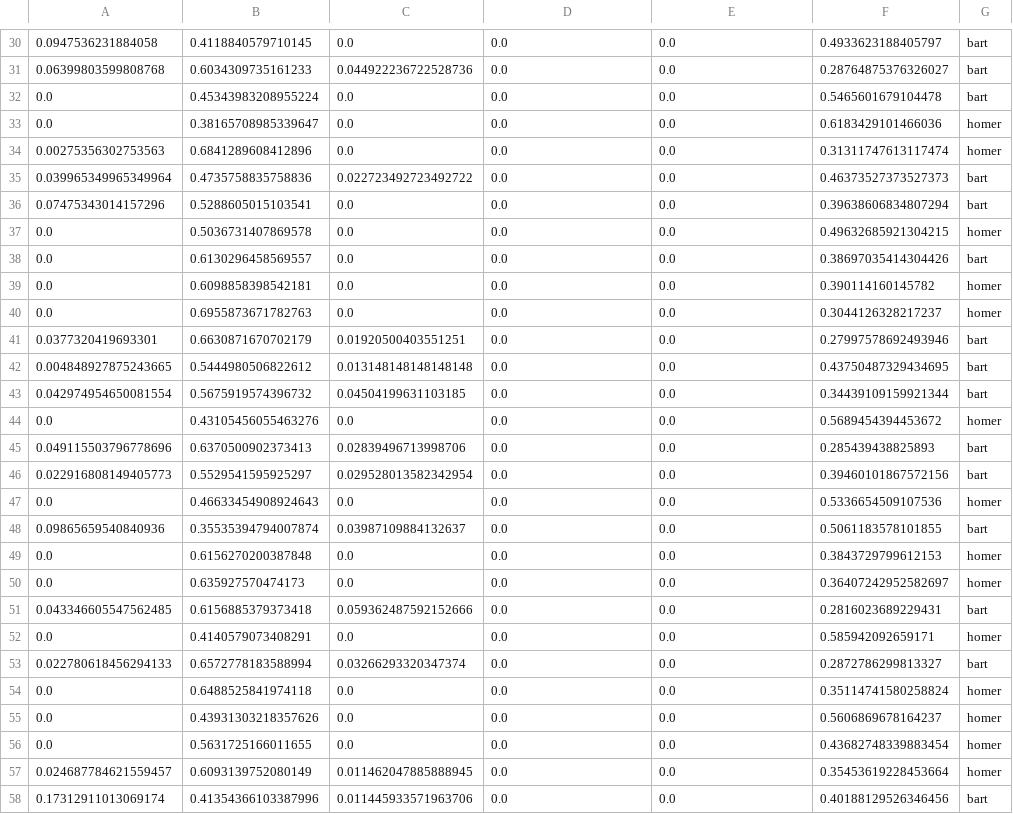
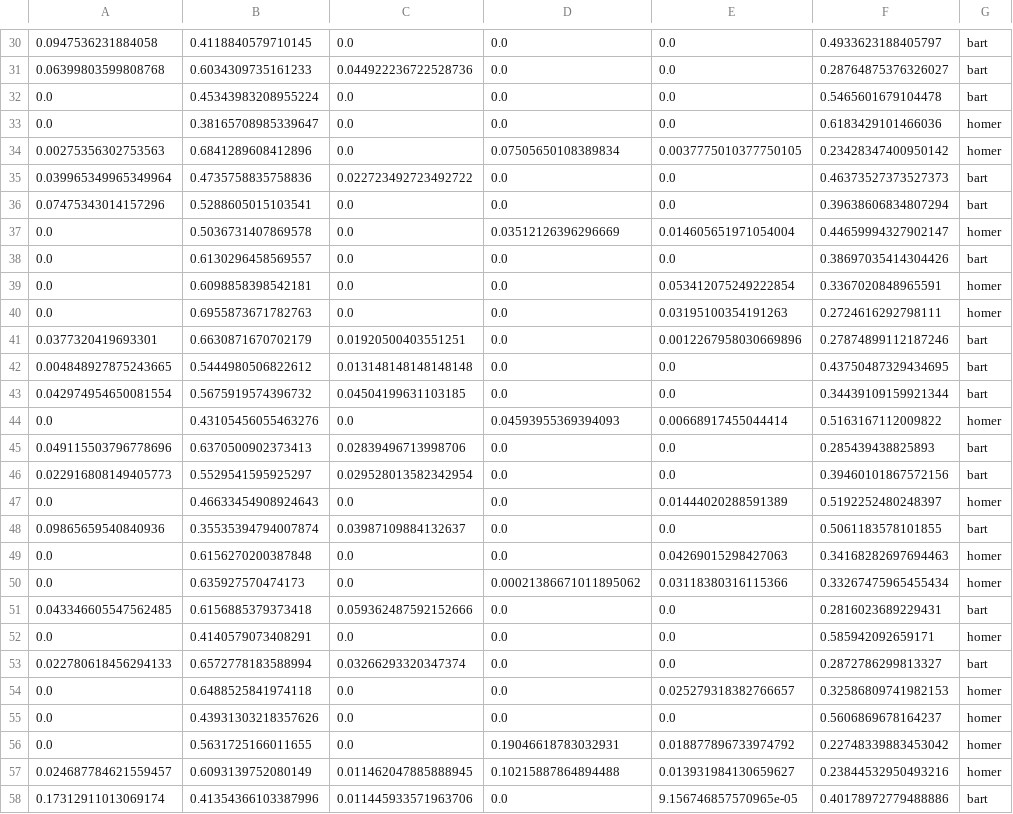
Before and after one commit to datasciencealdeia/201907, a CSV file: 03_dados/desafio pessoal/teste.csv, drawn as a sheet; only a part is shown, gaps mark what is left out; the diff covers the shown part only.

```diff
--- a/03_dados/desafio pessoal/teste.csv
+++ b/03_dados/desafio pessoal/teste.csv
@@ -33,19 +33,19 @@
 0.0;0.38165708985339647;0.0;0.0;0.0;0.6183429101466036;homer
-0.00275356302753563;0.6841289608412896;0.0;0.0;0.0;0.31311747613117474;homer
+0.00275356302753563;0.6841289608412896;0.0;0.07505650108389834;0.0037775010377750105;0.23428347400950142;homer
 0.039965349965349964;0.4735758835758836;0.022723492723492722;0.0;0.0;0.46373527373527373;bart
 0.07475343014157296;0.5288605015103541;0.0;0.0;0.0;0.39638606834807294;bart
-0.0;0.5036731407869578;0.0;0.0;0.0;0.49632685921304215;homer
+0.0;0.5036731407869578;0.0;0.03512126396296669;0.014605651971054004;0.44659994327902147;homer
 0.0;0.6130296458569557;0.0;0.0;0.0;0.38697035414304426;bart
-0.0;0.6098858398542181;0.0;0.0;0.0;0.390114160145782;homer
-0.0;0.6955873671782763;0.0;0.0;0.0;0.3044126328217237;homer
-0.0377320419693301;0.6630871670702179;0.01920500403551251;0.0;0.0;0.27997578692493946;bart
+0.0;0.6098858398542181;0.0;0.0;0.053412075249222854;0.3367020848965591;homer
+0.0;0.6955873671782763;0.0;0.0;0.03195100354191263;0.2724616292798111;homer
+0.0377320419693301;0.6630871670702179;0.01920500403551251;0.0;0.0012267958030669896;0.27874899112187246;bart
 0.004848927875243665;0.5444980506822612;0.013148148148148148;0.0;0.0;0.43750487329434695;bart
 0.042974954650081554;0.5675919574396732;0.04504199631103185;0.0;0.0;0.34439109159921344;bart
-0.0;0.43105456055463276;0.0;0.0;0.0;0.5689454394453672;homer
+0.0;0.43105456055463276;0.0;0.04593955369394093;0.00668917455044414;0.5163167112009822;homer
 0.049115503796778696;0.6370500902373413;0.02839496713998706;0.0;0.0;0.285439438825893;bart
 0.022916808149405773;0.5529541595925297;0.029528013582342954;0.0;0.0;0.39460101867572156;bart
-0.0;0.46633454908924643;0.0;0.0;0.0;0.5336654509107536;homer
+0.0;0.46633454908924643;0.0;0.0;0.01444020288591389;0.5192252480248397;homer
 0.09865659540840936;0.35535394794007874;0.03987109884132637;0.0;0.0;0.5061183578101855;bart
-0.0;0.6156270200387848;0.0;0.0;0.0;0.3843729799612153;homer
-0.0;0.635927570474173;0.0;0.0;0.0;0.36407242952582697;homer
+0.0;0.6156270200387848;0.0;0.0;0.04269015298427063;0.34168282697694463;homer
+0.0;0.635927570474173;0.0;0.00021386671011895062;0.03118380316115366;0.33267475965455434;homer
 0.043346605547562485;0.6156885379373418;0.059362487592152666;0.0;0.0;0.2816023689229431;bart
@@ -53,6 +53,6 @@
 0.022780618456294133;0.6572778183588994;0.03266293320347374;0.0;0.0;0.2872786299813327;bart
-0.0;0.6488525841974118;0.0;0.0;0.0;0.35114741580258824;homer
+0.0;0.6488525841974118;0.0;0.0;0.025279318382766657;0.32586809741982153;homer
 0.0;0.43931303218357626;0.0;0.0;0.0;0.5606869678164237;homer
-0.0;0.5631725166011655;0.0;0.0;0.0;0.43682748339883454;homer
-0.024687784621559457;0.6093139752080149;0.011462047885888945;0.0;0.0;0.35453619228453664;homer
-0.17312911013069174;0.41354366103387996;0.011445933571963706;0.0;0.0;0.40188129526346456;bart
+0.0;0.5631725166011655;0.0;0.19046618783032931;0.018877896733974792;0.22748339883453042;homer
+0.024687784621559457;0.6093139752080149;0.011462047885888945;0.10215887864894488;0.013931984130659627;0.23844532950493216;homer
+0.17312911013069174;0.41354366103387996;0.011445933571963706;0.0;9.156746857570965e-05;0.40178972779488886;bart
```
Also changed, not shown: 69 edited cells elsewhere in this file, 03_dados/desafio pessoal/treino.csv, 3 other files.
